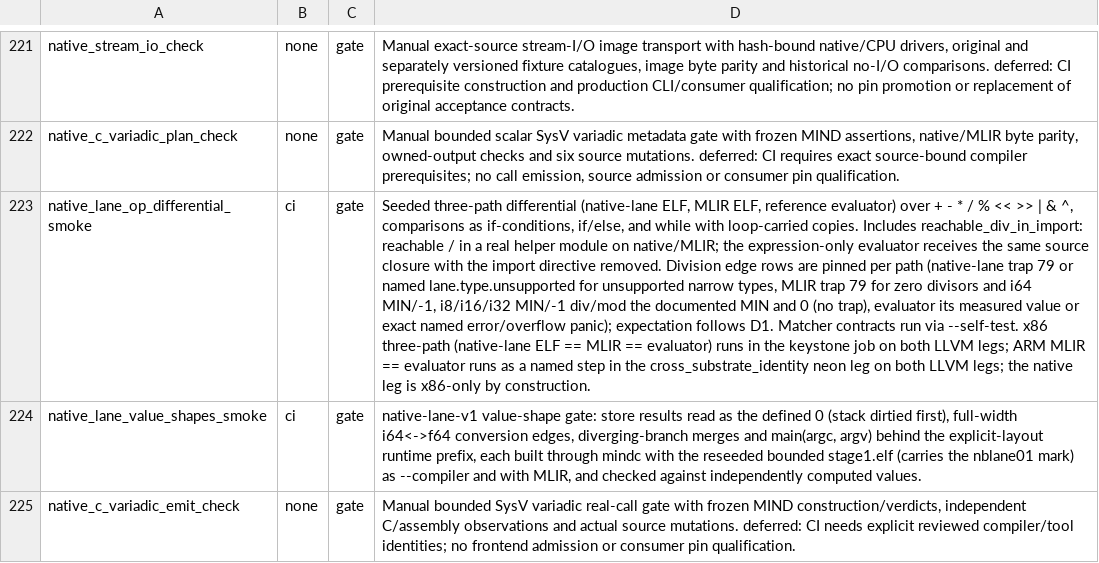
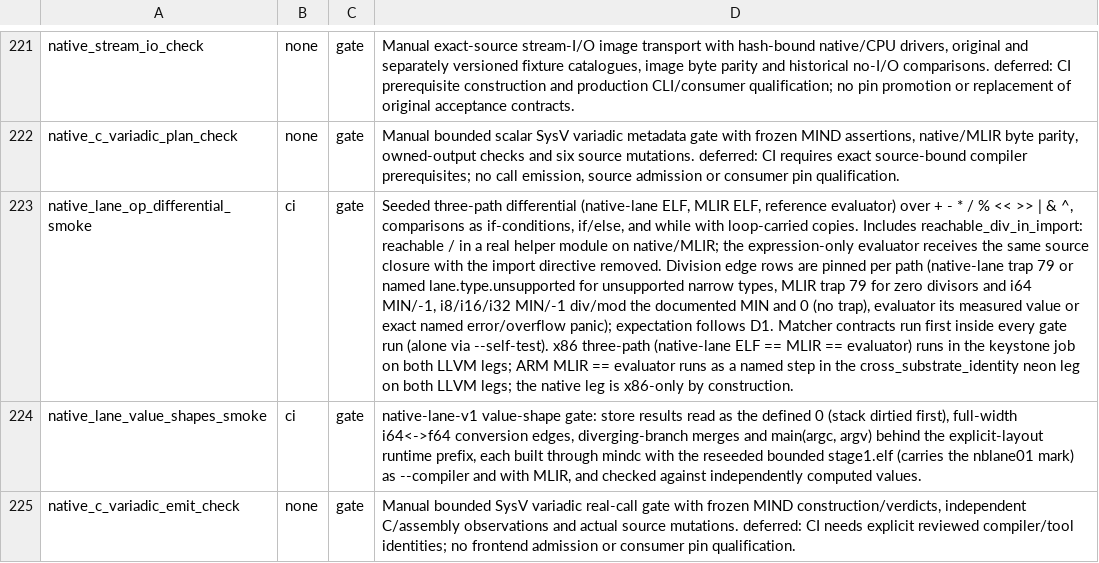
Before and after one commit to star-ga/mind, a TSV file: examples/mindc_mind/SMOKE_WIRING.tsv, drawn as a sheet; only a part is shown, gaps mark what is left out; the diff names each change by its address in the sheet, - before the commit and + after, or states it on an @@ line.

Commit message:
ci: run the lane-op differential's matcher contracts inside the gate run
The keystone job's gate-vacuity sweep (run_gate.py --vacuity-sweep) went red
once the lane-op differential joined the stack:

  VACUOUS examples/mindc_mind/native_lane_op_differential_smoke.py: passed
  with NO compiler present (exit 0, asserted=28)

The sweep runs every argv a workflow routes through run_gate.py, and both the
keystone and the neon steps routed a separate `--self-test` invocation. The
self-test checks only the matchers, so with no compiler it passes, and a
compiler-dependent gate that can pass without a compiler is vacuous by the
sweep's contract.

The gate run now executes self_test() first and fails (exit 1) if any matcher
contract fails, before it looks for mindc, mind, the marked compiler or
prlimit. The routed `--self-test` lines are removed from both steps; every
contract they asserted is still asserted, now inside the 64-row run. With no
compiler the gate BLOCKS (exit 2), so the sweep sees it red. `--self-test`
stays for local use. The step comment and the wiring-table note now describe
the per-path division pins and where the contracts run.

```diff
--- a/examples/mindc_mind/SMOKE_WIRING.tsv
+++ b/examples/mindc_mind/SMOKE_WIRING.tsv
-D223: …contracts run via --self-test. x86 three-path…
+D223: …contracts run first inside every gate run (alone via --self-test). x86 three-path…
```
Also changed, not shown: 3 other files.
